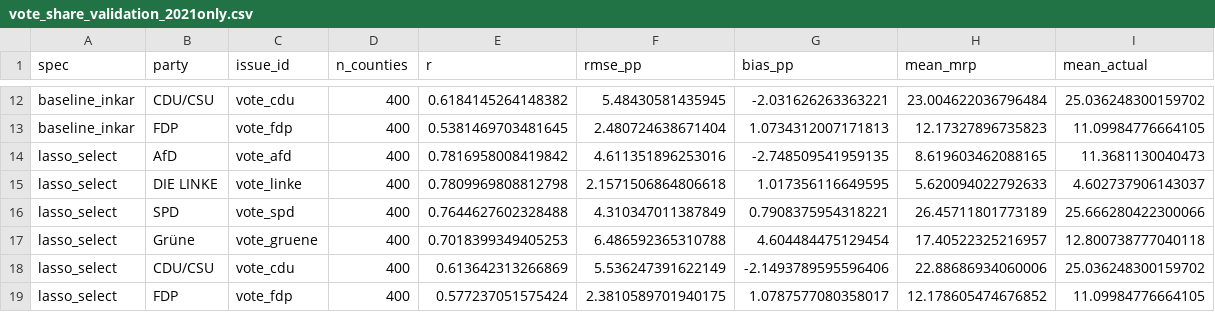
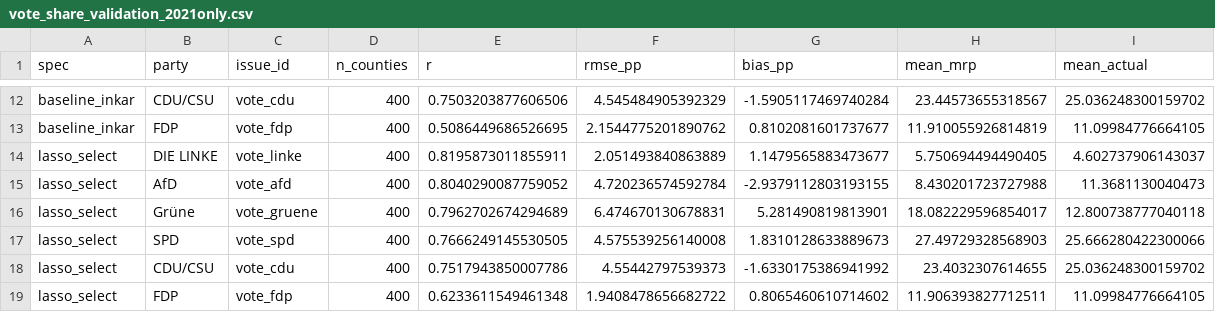
Before and after one commit to vincentheddesheimer/meinungsbild, a CSV file: output/validation/vote_share_validation_2021only.csv, drawn as a sheet; only a part is shown, gaps mark what is left out; removed rows and columns are numbered as before the commit, all else as after; the diff covers the shown part only; the diff names each change by its address in the sheet, - before the commit and + after, or states it on an @@ line.

```diff
--- a/output/validation/vote_share_validation_2021only.csv
+++ b/output/validation/vote_share_validation_2021only.csv
-E12 (r): 0.6184145264148382
+E12 (r): 0.7503203877606506
-F12 (rmse_pp): 5.48430581435945
+F12 (rmse_pp): 4.545484905392329
-G12 (bias_pp): -2.031626263363221
+G12 (bias_pp): -1.5905117469740284
-H12 (mean_mrp): 23.004622036796484
+H12 (mean_mrp): 23.44573655318567
-E13 (r): 0.5381469703481645
+E13 (r): 0.5086449686526695
-F13 (rmse_pp): 2.480724638671404
+F13 (rmse_pp): 2.1544775201890762
-G13 (bias_pp): 1.0734312007171813
+G13 (bias_pp): 0.8102081601737677
-H13 (mean_mrp): 12.17327896735823
+H13 (mean_mrp): 11.910055926814819
-row 14: lasso_select | AfD | vote_afd | 400 | 0.7816958008419842 | 4.611351896253016 | -2.748509541959135 | 8.619603462088165 | 11.3681130040473
-E14 (r): 0.7809969808812798
+E14 (r): 0.8195873011855911
-F14 (rmse_pp): 2.1571506864806618
+F14 (rmse_pp): 2.051493840863889
-G14 (bias_pp): 1.017356116649595
+G14 (bias_pp): 1.1479565883473677
-H14 (mean_mrp): 5.620094022792633
+H14 (mean_mrp): 5.750694494490405
-row 16: lasso_select | SPD | vote_spd | 400 | 0.7644627602328488 | 4.310347011387849 | 0.7908375954318221 | 26.45711801773189 | 25.666280422300066
+row 15: lasso_select | AfD | vote_afd | 400 | 0.8040290087759052 | 4.720236574592784 | -2.9379112803193155 | 8.430201723727988 | 11.3681130040473
-E16 (r): 0.7018399349405253
+E16 (r): 0.7962702674294689
-F16 (rmse_pp): 6.486592365310788
+F16 (rmse_pp): 6.474670130678831
-G16 (bias_pp): 4.604484475129454
+G16 (bias_pp): 5.281490819813901
-H16 (mean_mrp): 17.40522325216957
+H16 (mean_mrp): 18.082229596854017
+row 17: lasso_select | SPD | vote_spd | 400 | 0.7666249145530505 | 4.575539256140008 | 1.8310128633889673 | 27.49729328568903 | 25.666280422300066
-E18 (r): 0.613642313266869
+E18 (r): 0.7517943850007786
-F18 (rmse_pp): 5.536247391622149
+F18 (rmse_pp): 4.55442797539373
-G18 (bias_pp): -2.1493789595596406
+G18 (bias_pp): -1.6330175386941992
-H18 (mean_mrp): 22.88686934060006
+H18 (mean_mrp): 23.4032307614655
-E19 (r): 0.577237051575424
+E19 (r): 0.6233611549461348
-F19 (rmse_pp): 2.3810589701940175
+F19 (rmse_pp): 1.9408478656682722
-G19 (bias_pp): 1.0787577080358017
+G19 (bias_pp): 0.8065460610714602
-H19 (mean_mrp): 12.178605474676852
+H19 (mean_mrp): 11.906393827712511
```
Also changed, not shown: 3 added rows, 3 removed rows and 28 edited cells elsewhere in this file, 4 other files.
